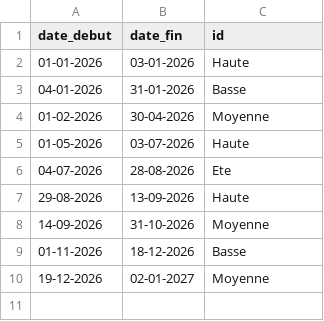
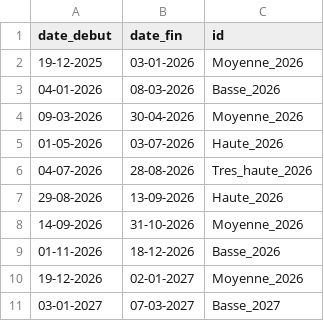
Before and after one commit to netclic/tarifs, a CSV file: data/periode.csv, drawn as a sheet.

```diff
--- a/data/periode.csv
+++ b/data/periode.csv
@@ -1,10 +1,11 @@
 date_debut;date_fin;id
-01-01-2026;03-01-2026;Haute
-04-01-2026;31-01-2026;Basse
-01-02-2026;30-04-2026;Moyenne
-01-05-2026;03-07-2026;Haute
-04-07-2026;28-08-2026;Ete
-29-08-2026;13-09-2026;Haute
-14-09-2026;31-10-2026;Moyenne
-01-11-2026;18-12-2026;Basse
-19-12-2026;02-01-2027;Moyenne
+19-12-2025;03-01-2026;Moyenne_2026
+04-01-2026;08-03-2026;Basse_2026
+09-03-2026;30-04-2026;Moyenne_2026
+01-05-2026;03-07-2026;Haute_2026
+04-07-2026;28-08-2026;Tres_haute_2026
+29-08-2026;13-09-2026;Haute_2026
+14-09-2026;31-10-2026;Moyenne_2026
+01-11-2026;18-12-2026;Basse_2026
+19-12-2026;02-01-2027;Moyenne_2026
+03-01-2027;07-03-2027;Basse_2027
```
Also changed, not shown: 1 other file.
